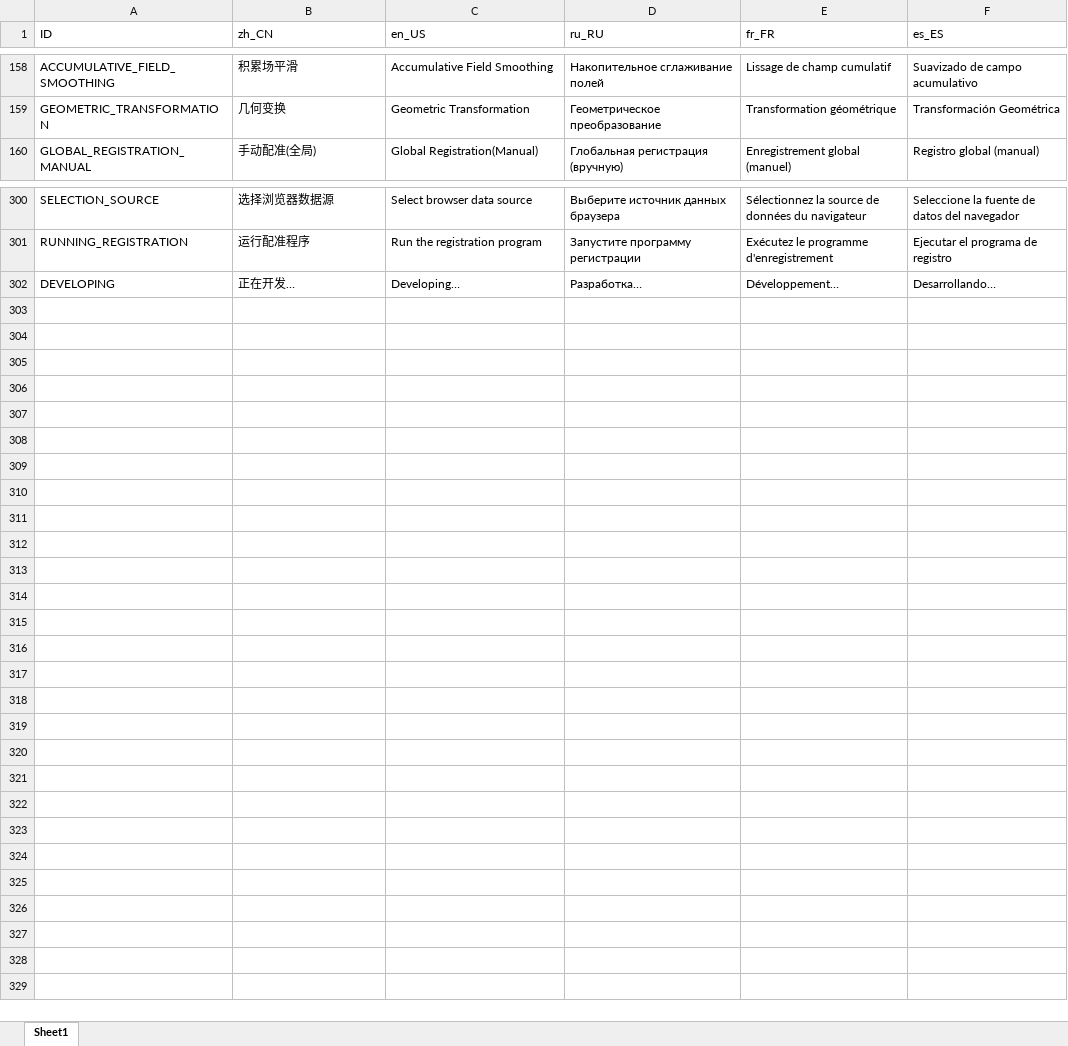
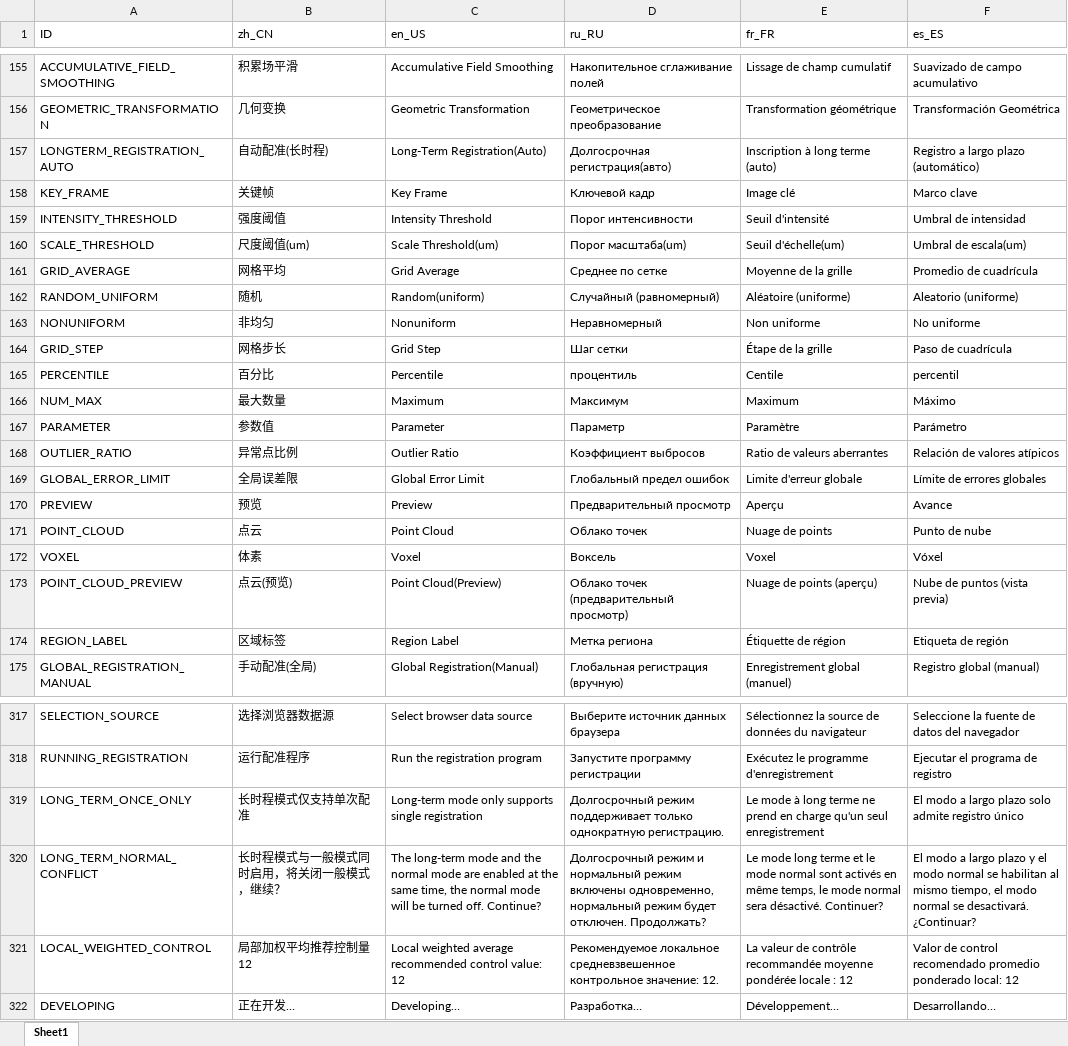
Before and after one commit to TomLee98/Registration, an Excel workbook: lang/words_dict.xlsx, sheet Sheet1, drawn as a sheet; only a part is shown, gaps mark what is left out; values as stored, in another font and other column widths than the file's, no borders; the diff covers the shown part only; the diff names each change by its address in the sheet, - before the commit and + after, or states it on an @@ line.

Commit message:
Update long-term registration

```diff
--- a/lang/words_dict.xlsx (sheet Sheet1)
+++ b/lang/words_dict.xlsx (sheet Sheet1)
+row 157: LONGTERM_REGISTRATION_AUTO | 自动配准(长时程) | Long-Term Registration(Auto) | Долгосрочная регистрация(авто) | Inscription à long terme (auto) | Registro a largo plazo (automático)
+row 158: KEY_FRAME | 关键帧 | Key Frame | Ключевой кадр | Image clé | Marco clave
@@ row 145 moved to row 159: INTENSITY_THRESHOLD @@
@@ row 146 moved to row 160: SCALE_THRESHOLD @@
+row 161: GRID_AVERAGE | 网格平均 | Grid Average | Среднее по сетке | Moyenne de la grille | Promedio de cuadrícula
+row 162: RANDOM_UNIFORM | 随机 | Random(uniform) | Случайный (равномерный) | Aléatoire (uniforme) | Aleatorio (uniforme)
+row 163: NONUNIFORM | 非均匀 | Nonuniform | Неравномерный | Non uniforme | No uniforme
+row 164: GRID_STEP | 网格步长 | Grid Step | Шаг сетки | Étape de la grille | Paso de cuadrícula
+row 165: PERCENTILE | 百分比 | Percentile | процентиль | Centile | percentil
+row 166: NUM_MAX | 最大数量 | Maximum | Максимум | Maximum | Máximo
+row 167: PARAMETER | 参数值 | Parameter | Параметр | Paramètre | Parámetro
+row 168: OUTLIER_RATIO | 异常点比例 | Outlier Ratio | Коэффициент выбросов | Ratio de valeurs aberrantes | Relación de valores atípicos
+row 169: GLOBAL_ERROR_LIMIT | 全局误差限 | Global Error Limit | Глобальный предел ошибок | Limite d'erreur globale | Límite de errores globales
+row 170: PREVIEW | 预览 | Preview | Предварительный просмотр | Aperçu | Avance
+row 171: POINT_CLOUD | 点云 | Point Cloud | Облако точек | Nuage de points | Punto de nube
+row 172: VOXEL | 体素 | Voxel | Воксель | Voxel | Vóxel
+row 173: POINT_CLOUD_PREVIEW | 点云(预览) | Point Cloud(Preview) | Облако точек (предварительный просмотр) | Nuage de points (aperçu) | Nube de puntos (vista previa)
@@ row 144 moved to row 174: REGION_LABEL @@
+row 319: LONG_TERM_ONCE_ONLY | 长时程模式仅支持单次配准 | Long-term mode only supports single registration | Долгосрочный режим поддерживает только однократную регистрацию. | Le mode à long terme ne prend en charge qu'un seul enregistrement | El modo a largo plazo solo admite registro único
+row 320: LONG_TERM_NORMAL_CONFLICT | 长时程模式与一般模式同时启用，将关闭一般模式，继续？ | The long-term mode and the normal mode are enabled at the same time, the normal mode will be turned off. Continue? | Долгосрочный режим и нормальный режим включены одновременно, нормальный режим будет отключен. Продолжать? | Le mode long terme et le mode normal sont activés en même temps, le mode normal sera désactivé. Continuer? | El modo a largo plazo y el modo normal se habilitan al mismo tiempo, el modo normal se desactivará. ¿Continuar?
+row 321: LOCAL_WEIGHTED_CONTROL | 局部加权平均推荐控制量12 | Local weighted average recommended control value: 12 | Рекомендуемое локальное средневзвешенное контрольное значение: 12. | La valeur de contrôle recommandée moyenne pondérée locale : 12 | Valor de control recomendado promedio ponderado local: 12
```
Also changed, not shown: 2 added rows elsewhere in this sheet, 15 other files.
